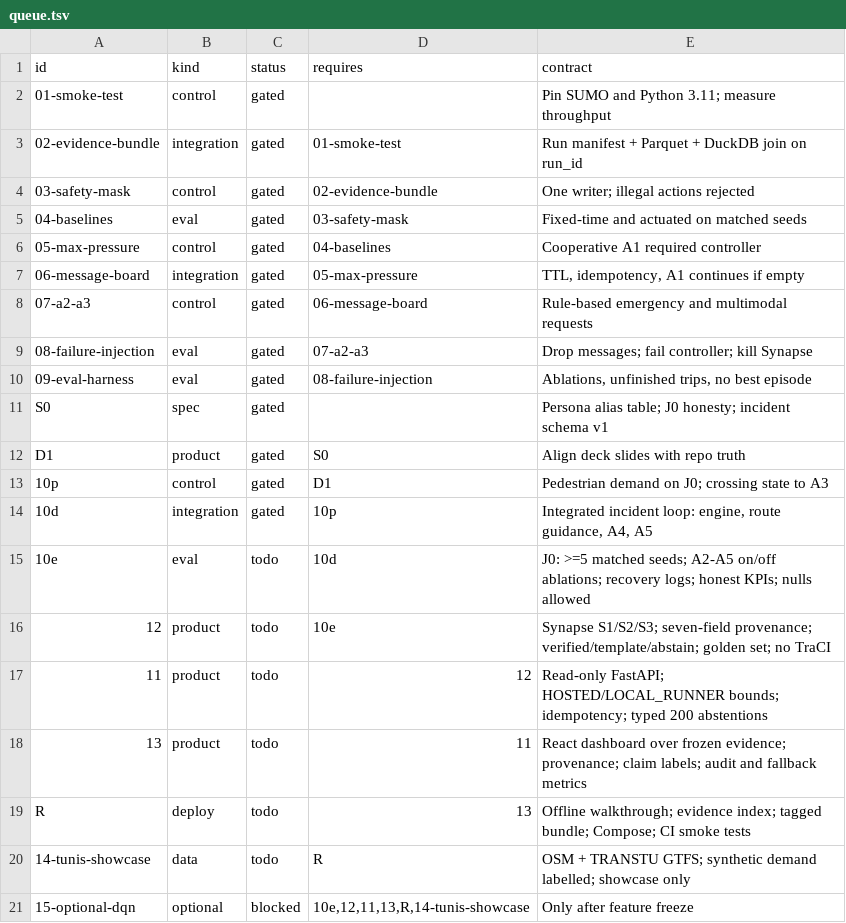
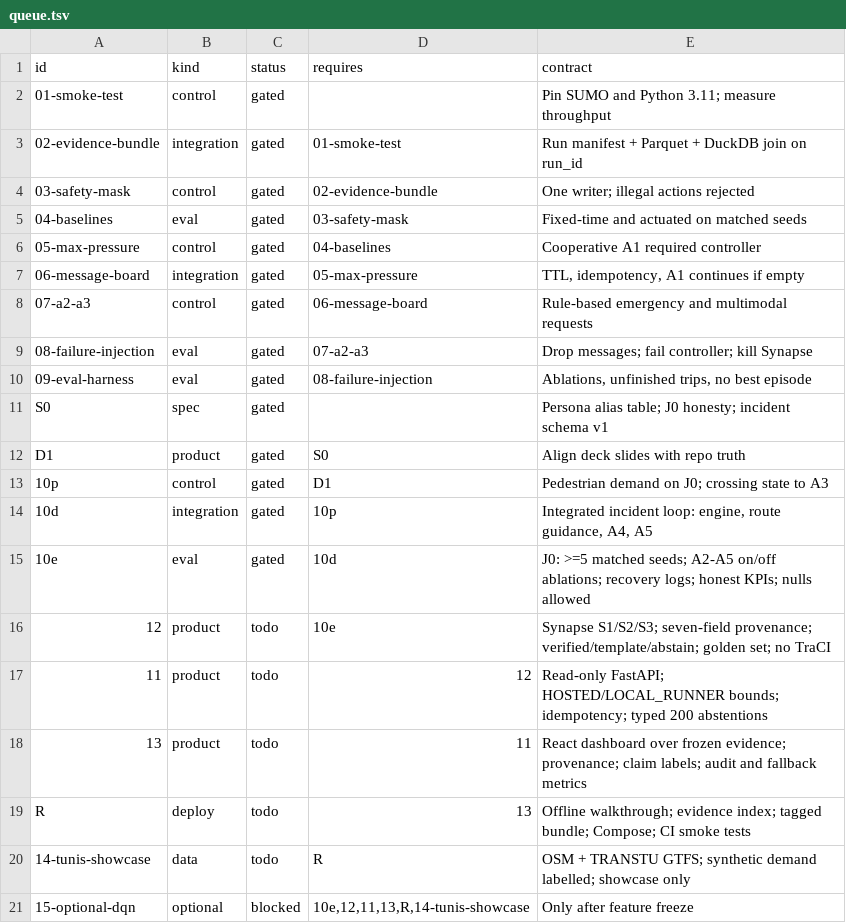
Before and after one commit to azizmessaoud/CoFlow-5-Synapse, a TSV file: harness/queue.tsv, drawn as a sheet.

```diff
--- a/harness/queue.tsv
+++ b/harness/queue.tsv
@@ -14,3 +14,3 @@ D1	product	gated	S0	Align deck slides with repo truth
 10d	integration	gated	10p	Integrated incident loop: engine, route guidance, A4, A5
-10e	eval	todo	10d	J0: >=5 matched seeds; A2-A5 on/off ablations; recovery logs; honest KPIs; nulls allowed
+10e	eval	gated	10d	J0: >=5 matched seeds; A2-A5 on/off ablations; recovery logs; honest KPIs; nulls allowed
 12	product	todo	10e	Synapse S1/S2/S3; seven-field provenance; verified/template/abstain; golden set; no TraCI
```
Also changed, not shown: 11 other files.
